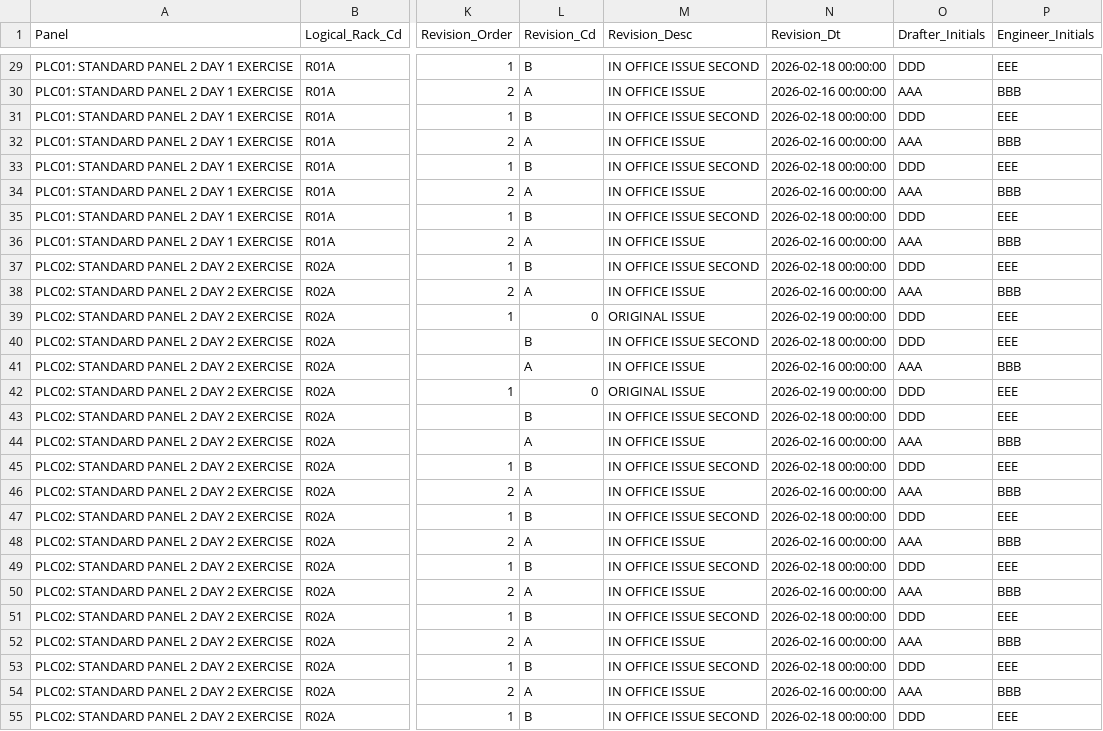
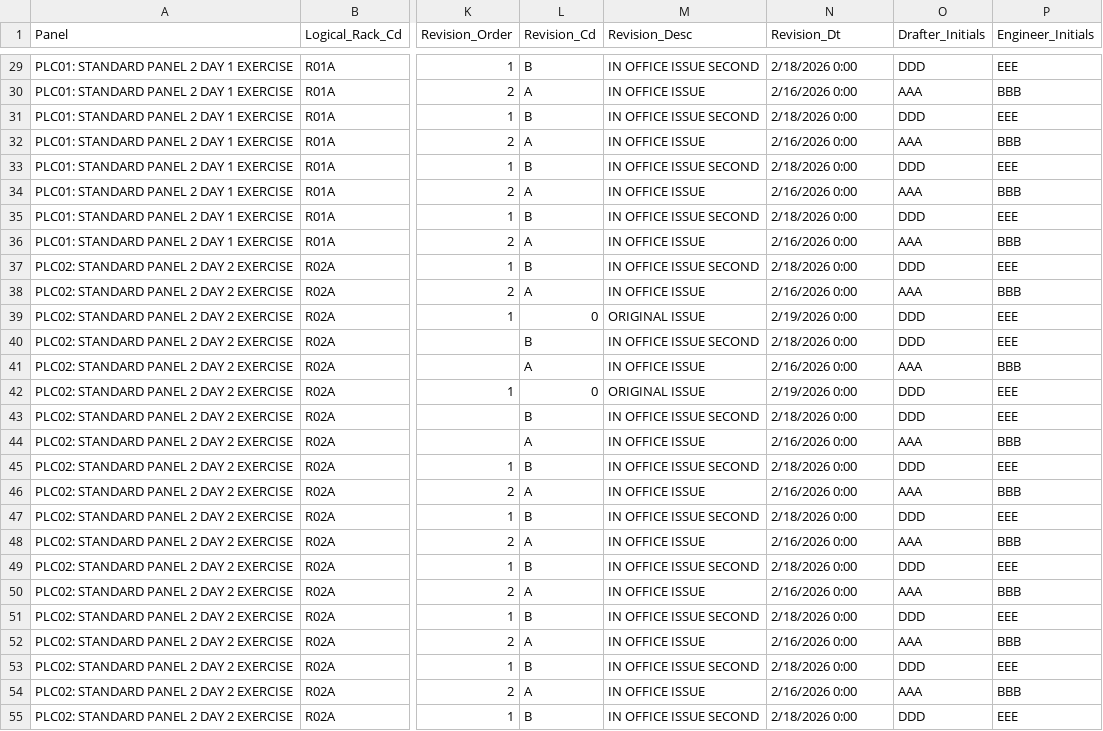
Before and after one commit to markbrauning/EEC-IMX-Generator, a CSV file: web/srcdata/ITKRackLayout.csv, drawn as a sheet; only a part is shown, gaps mark what is left out; the diff covers the shown part only; the diff names each change by its address in the sheet, - before the commit and + after, or states it on an @@ line.

```diff
--- a/web/srcdata/ITKRackLayout.csv
+++ b/web/srcdata/ITKRackLayout.csv
-N29 (Revision_Dt): 2026-02-18 00:00:00
+N29 (Revision_Dt): 2/18/2026 0:00
-N30 (Revision_Dt): 2026-02-16 00:00:00
+N30 (Revision_Dt): 2/16/2026 0:00
-N31 (Revision_Dt): 2026-02-18 00:00:00
+N31 (Revision_Dt): 2/18/2026 0:00
-N32 (Revision_Dt): 2026-02-16 00:00:00
+N32 (Revision_Dt): 2/16/2026 0:00
-N33 (Revision_Dt): 2026-02-18 00:00:00
+N33 (Revision_Dt): 2/18/2026 0:00
-N34 (Revision_Dt): 2026-02-16 00:00:00
+N34 (Revision_Dt): 2/16/2026 0:00
-N35 (Revision_Dt): 2026-02-18 00:00:00
+N35 (Revision_Dt): 2/18/2026 0:00
-N36 (Revision_Dt): 2026-02-16 00:00:00
+N36 (Revision_Dt): 2/16/2026 0:00
-N37 (Revision_Dt): 2026-02-18 00:00:00
+N37 (Revision_Dt): 2/18/2026 0:00
-N38 (Revision_Dt): 2026-02-16 00:00:00
+N38 (Revision_Dt): 2/16/2026 0:00
-N39 (Revision_Dt): 2026-02-19 00:00:00
+N39 (Revision_Dt): 2/19/2026 0:00
-N40 (Revision_Dt): 2026-02-18 00:00:00
+N40 (Revision_Dt): 2/18/2026 0:00
-N41 (Revision_Dt): 2026-02-16 00:00:00
+N41 (Revision_Dt): 2/16/2026 0:00
-N42 (Revision_Dt): 2026-02-19 00:00:00
+N42 (Revision_Dt): 2/19/2026 0:00
-N43 (Revision_Dt): 2026-02-18 00:00:00
+N43 (Revision_Dt): 2/18/2026 0:00
-N44 (Revision_Dt): 2026-02-16 00:00:00
+N44 (Revision_Dt): 2/16/2026 0:00
-N45 (Revision_Dt): 2026-02-18 00:00:00
+N45 (Revision_Dt): 2/18/2026 0:00
-N46 (Revision_Dt): 2026-02-16 00:00:00
+N46 (Revision_Dt): 2/16/2026 0:00
-N47 (Revision_Dt): 2026-02-18 00:00:00
+N47 (Revision_Dt): 2/18/2026 0:00
-N48 (Revision_Dt): 2026-02-16 00:00:00
+N48 (Revision_Dt): 2/16/2026 0:00
-N49 (Revision_Dt): 2026-02-18 00:00:00
+N49 (Revision_Dt): 2/18/2026 0:00
-N50 (Revision_Dt): 2026-02-16 00:00:00
+N50 (Revision_Dt): 2/16/2026 0:00
-N51 (Revision_Dt): 2026-02-18 00:00:00
+N51 (Revision_Dt): 2/18/2026 0:00
-N52 (Revision_Dt): 2026-02-16 00:00:00
+N52 (Revision_Dt): 2/16/2026 0:00
-N53 (Revision_Dt): 2026-02-18 00:00:00
+N53 (Revision_Dt): 2/18/2026 0:00
-N54 (Revision_Dt): 2026-02-16 00:00:00
+N54 (Revision_Dt): 2/16/2026 0:00
-N55 (Revision_Dt): 2026-02-18 00:00:00
+N55 (Revision_Dt): 2/18/2026 0:00
```
Also changed, not shown: 52 edited cells elsewhere in this file.
